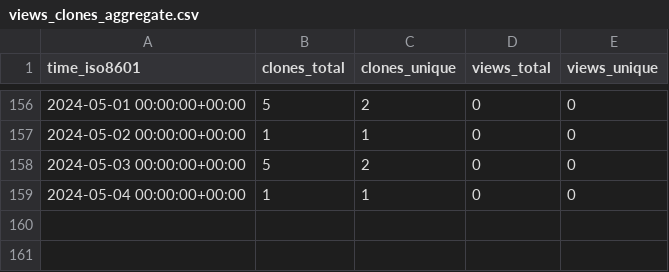
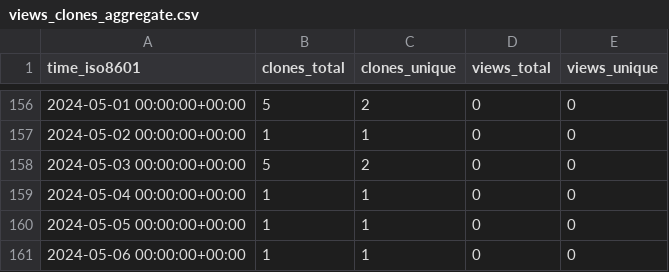
Before and after one commit to stablecaps/netup_pydemo, a CSV file: stablecaps/netup_pydemo/ghrs-data/views_clones_aggregate.csv, drawn as a sheet; only a part is shown, gaps mark what is left out.

```diff
--- a/stablecaps/netup_pydemo/ghrs-data/views_clones_aggregate.csv
+++ b/stablecaps/netup_pydemo/ghrs-data/views_clones_aggregate.csv
@@ -159 +159,3 @@ time_iso8601,clones_total,clones_unique,views_total,views_unique
 2024-05-04 00:00:00+00:00,1,1,0,0
+2024-05-05 00:00:00+00:00,1,1,0,0
+2024-05-06 00:00:00+00:00,1,1,0,0
```
Also changed, not shown: 1 other file.
